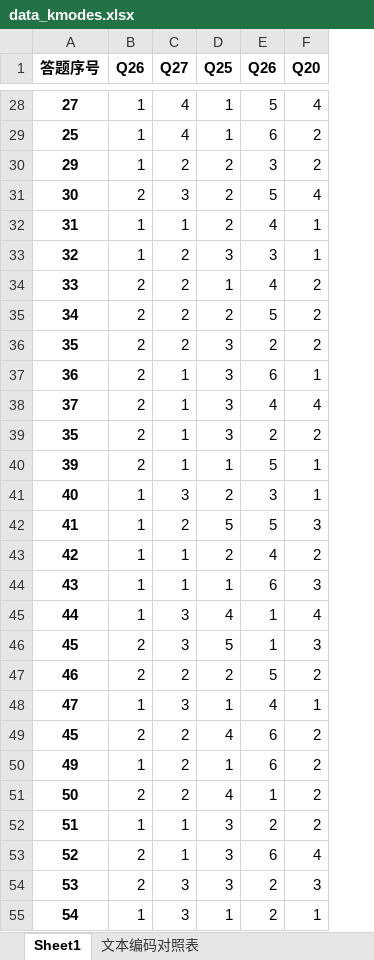
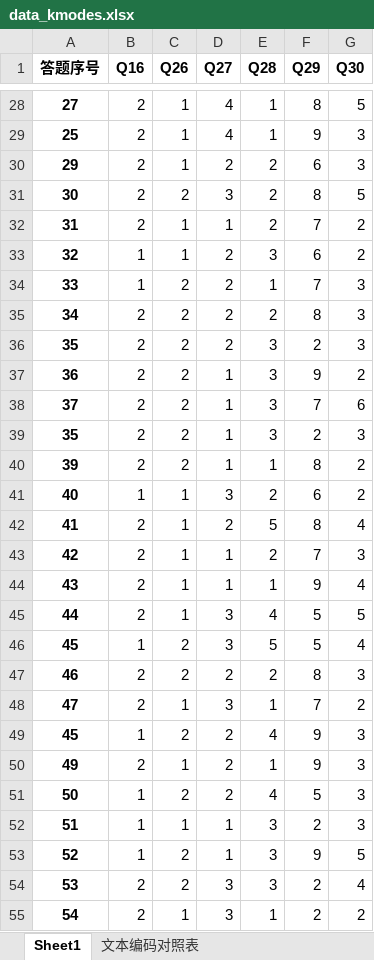
Before and after one commit to DSM-DSM/MarketResearch, an Excel workbook: Python-code/data_kmodes.xlsx, sheet Sheet1, drawn as a sheet; only a part is shown, gaps mark what is left out; values as stored, in another font and other column widths than the file's, no borders; removed rows and columns are numbered as before the commit, all else as after; the diff covers the shown part only; the diff names each change by its address in the sheet, - before the commit and + after, or states it on an @@ line.

```diff
--- a/Python-code/data_kmodes.xlsx (sheet Sheet1)
+++ b/Python-code/data_kmodes.xlsx (sheet Sheet1)
+column B (Q16), rows 28-55: 2 | 2 | 2 | 2 | 2 | 1 | 1 | 2 | 2 | 2 | 2 | 2 | 2 | 1 | 2 | 2 | 2 | 2 | 1 | 2 | 2 | 1 | 2 | 1 | 1 | 1 | 2 | 2
+column F (Q29), rows 28-55: 8 | 9 | 6 | 8 | 7 | 6 | 7 | 8 | 2 | 9 | 7 | 2 | 8 | 6 | 8 | 7 | 9 | 5 | 5 | 8 | 7 | 9 | 9 | 5 | 2 | 9 | 2 | 2
-column F (Q20), rows 28-55: 4 | 2 | 2 | 4 | 1 | 1 | 2 | 2 | 2 | 1 | 4 | 2 | 1 | 1 | 3 | 2 | 3 | 4 | 3 | 2 | 1 | 2 | 2 | 2 | 2 | 4 | 3 | 1
-E1: Q25
+E1: Q28
-G1: Q26
+G1: Q30
-G29 (Q30): 6
+G29 (Q30): 3
-G32 (Q30): 4
+G32 (Q30): 2
-G33 (Q30): 3
+G33 (Q30): 2
-G34 (Q30): 4
+G34 (Q30): 3
-G35 (Q30): 5
+G35 (Q30): 3
-G36 (Q30): 2
+G36 (Q30): 3
-G37 (Q30): 6
+G37 (Q30): 2
-G38 (Q30): 4
+G38 (Q30): 6
-G39 (Q30): 2
+G39 (Q30): 3
-G40 (Q30): 5
+G40 (Q30): 2
-G41 (Q30): 3
+G41 (Q30): 2
-G42 (Q30): 5
+G42 (Q30): 4
-G43 (Q30): 4
+G43 (Q30): 3
-G44 (Q30): 6
+G44 (Q30): 4
-G45 (Q30): 1
+G45 (Q30): 5
-G46 (Q30): 1
+G46 (Q30): 4
-G47 (Q30): 5
+G47 (Q30): 3
-G48 (Q30): 4
+G48 (Q30): 2
-G49:G50 (Q30): 6
+G49:G50 (Q30): 3
-G51 (Q30): 1
+G51 (Q30): 3
-G52 (Q30): 2
+G52 (Q30): 3
-G53 (Q30): 6
+G53 (Q30): 5
-G54 (Q30): 2
+G54 (Q30): 4
```
Also changed, not shown: 3 added rows, 3 removed rows and 553 edited cells elsewhere in this sheet, sheet 文本编码对照表, Python-code/kmodes_result.xlsx, 3 other files.
